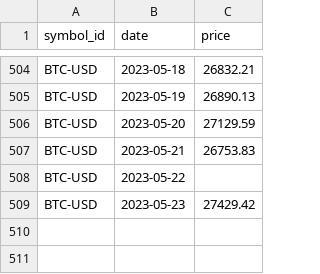
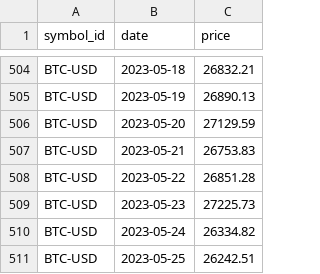
Before and after one commit to majbc1999/Pomocnik-za-trgovanje, a CSV file: Podatki/Posamezni_simboli/BTC-USD.csv, drawn as a sheet; only a part is shown, gaps mark what is left out.

```diff
--- a/Podatki/Posamezni_simboli/BTC-USD.csv
+++ b/Podatki/Posamezni_simboli/BTC-USD.csv
@@ -507,3 +507,5 @@ BTC-USD,2023-05-20,27129.59
 BTC-USD,2023-05-21,26753.83
-BTC-USD,2023-05-22,
-BTC-USD,2023-05-23,27429.42
+BTC-USD,2023-05-22,26851.28
+BTC-USD,2023-05-23,27225.73
+BTC-USD,2023-05-24,26334.82
+BTC-USD,2023-05-25,26242.51
```
Also changed, not shown: Podatki/Posamezni_simboli/ETH-USD.csv, Podatki/Posamezni_simboli/MATIC-USD.csv, 12 other files.
